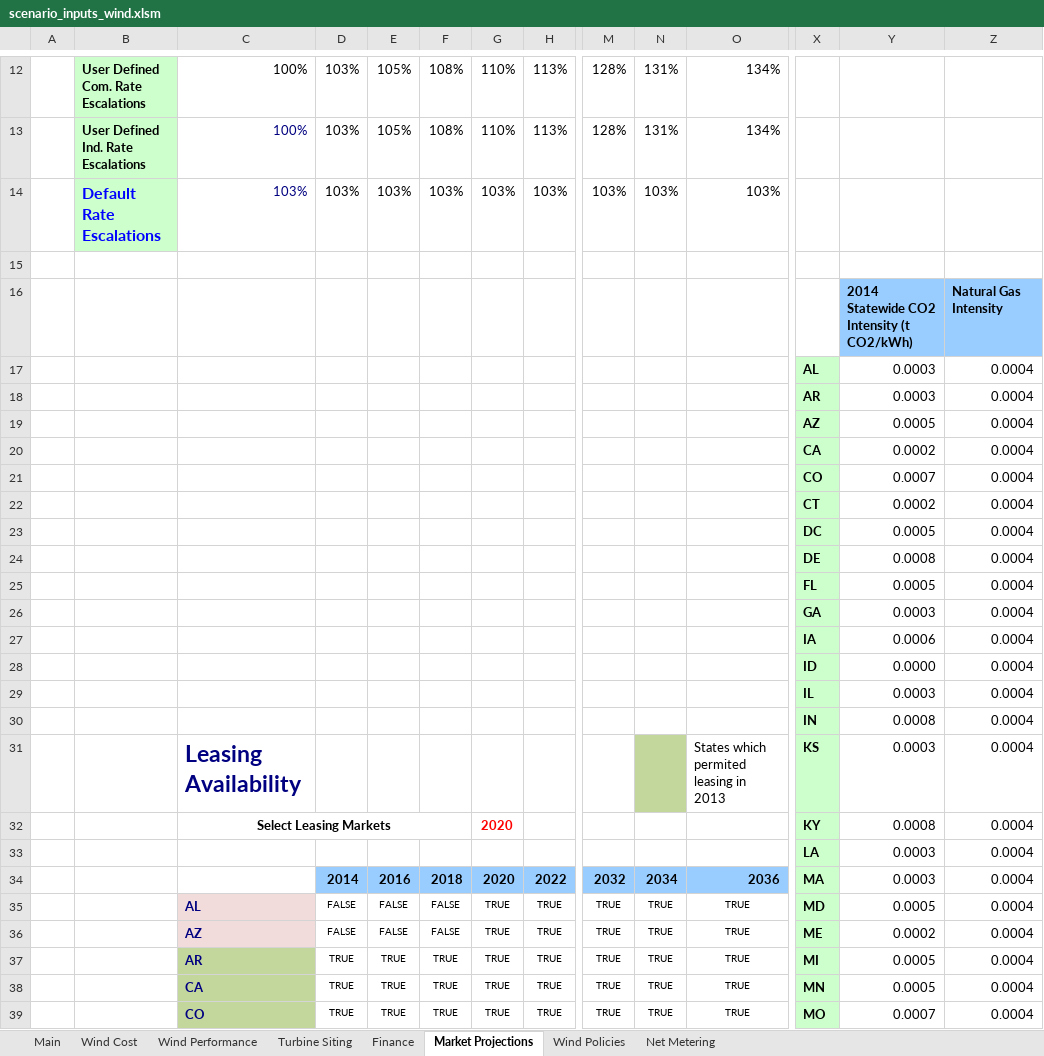
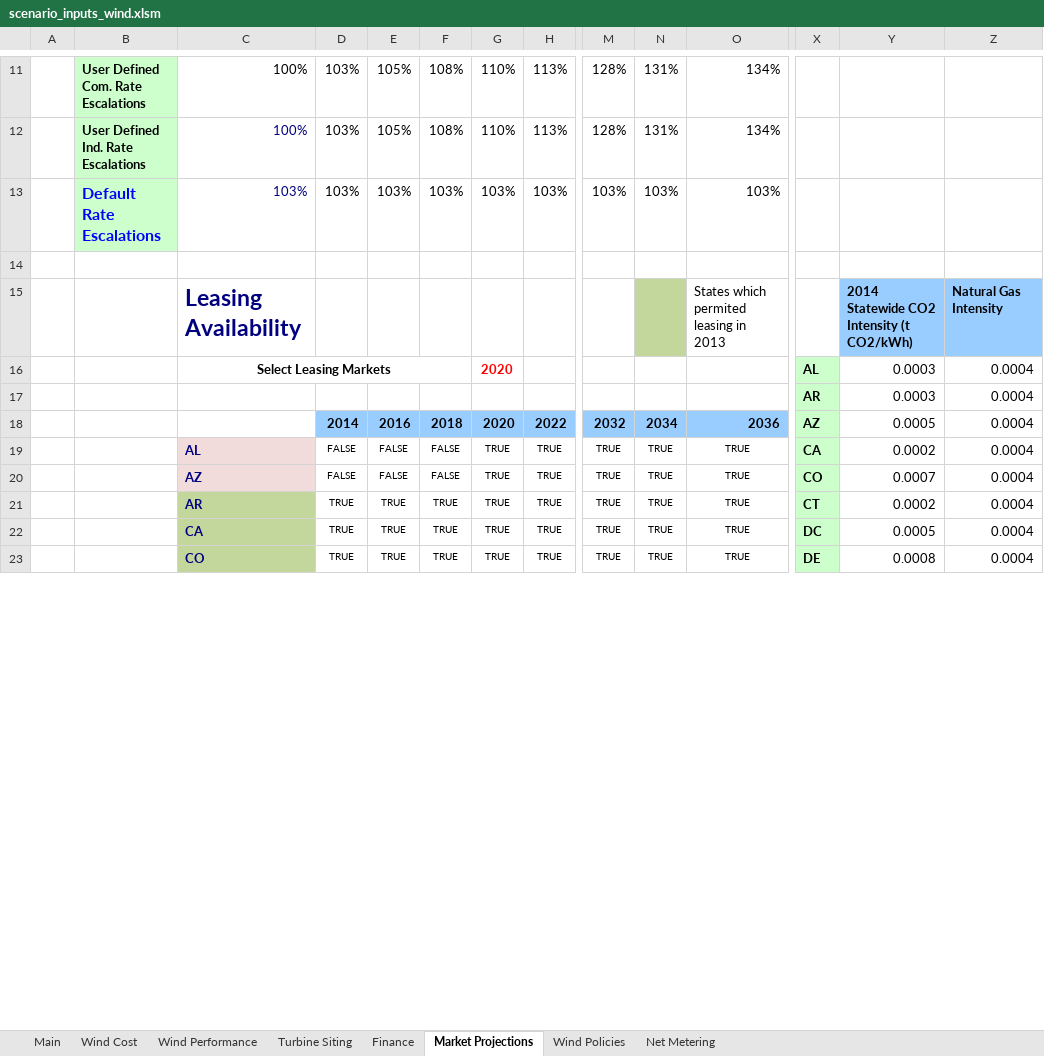
Before and after one commit to jmarinpi/dgen_globetrotter, an Excel workbook: excel/scenario_inputs_wind.xlsm, sheet Market Projections, drawn as a sheet; only a part is shown, gaps mark what is left out; values as stored, in another font and other column widths than the file's, no borders; charts and pictures not drawn; removed rows and columns are numbered as before the commit, all else as after; rows hold the shown columns only; the diff covers the shown part only; the diff names each change by its address in the sheet, - before the commit and + after, or states it on an @@ line.

```diff
--- a/excel/scenario_inputs_wind.xlsm (sheet Market Projections)
+++ b/excel/scenario_inputs_wind.xlsm (sheet Market Projections)
-C15: (empty)
+C15: Leasing Availability
-N15 fill: none
+N15 fill: #C3D69B
-O15: (empty)
+O15: States which permited leasing in 2013
-C16: (empty)
+C16: Select Leasing Markets
+C16:F16 merged
-G16: (empty)
+G16: 2020
-row 19:  |  |  |  |  |  |  |  |  |  |  | AZ | 0.0005 | 0.0004
-row 20:  |  |  |  |  |  |  |  |  |  |  | CA | 0.0002 | 0.0004
-row 21:  |  |  |  |  |  |  |  |  |  |  | CO | 0.0007 | 0.0004
-row 22:  |  |  |  |  |  |  |  |  |  |  | CT | 0.0002 | 0.0004
-row 23:  |  |  |  |  |  |  |  |  |  |  | DC | 0.0005 | 0.0004
-row 24:  |  |  |  |  |  |  |  |  |  |  | DE | 0.0008 | 0.0004
-row 25:  |  |  |  |  |  |  |  |  |  |  | FL | 0.0005 | 0.0004
-row 26:  |  |  |  |  |  |  |  |  |  |  | GA | 0.0003 | 0.0004
-row 27:  |  |  |  |  |  |  |  |  |  |  | IA | 0.0006 | 0.0004
-row 28:  |  |  |  |  |  |  |  |  |  |  | ID | 0.0000 | 0.0004
-row 29:  |  |  |  |  |  |  |  |  |  |  | IL | 0.0003 | 0.0004
-row 30:  |  |  |  |  |  |  |  |  |  |  | IN | 0.0008 | 0.0004
-row 31:  |  | Leasing Availability |  |  |  |  |  |  |  | States which permited leasing in 2013 | KS | 0.0003 | 0.0004
-row 32:  |  | Select Leasing Markets |  |  |  | 2020 |  |  |  |  | KY | 0.0008 | 0.0004
-row 33:  |  |  |  |  |  |  |  |  |  |  | LA | 0.0003 | 0.0004
-X18: MA
+X18: AZ
-Y18: 0.0003
+Y18: 0.0005
-X19: MD
+X19: CA
-Y19: 0.0005
+Y19: 0.0002
-X20: ME
+X20: CO
-Y20: 0.0002
+Y20: 0.0007
-X21: MI
+X21: CT
-Y21: 0.0005
+Y21: 0.0002
-X22: MN
+X22: DC
-X23: MO
+X23: DE
-Y23: 0.0007
+Y23: 0.0008
```
Also changed, not shown: 2 added rows, 2 removed rows, 96 edited cells and cell formats elsewhere in this sheet, charts or pictures, excel/scenario_inputs_solar.xlsm, 1 other file.
